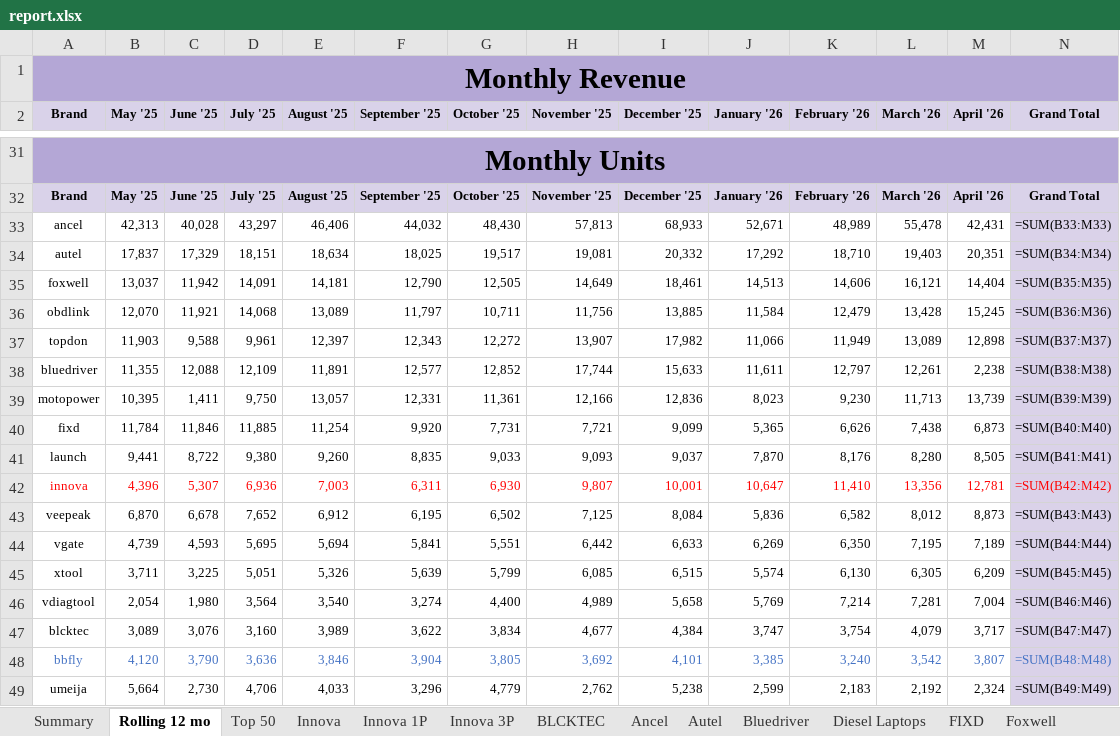
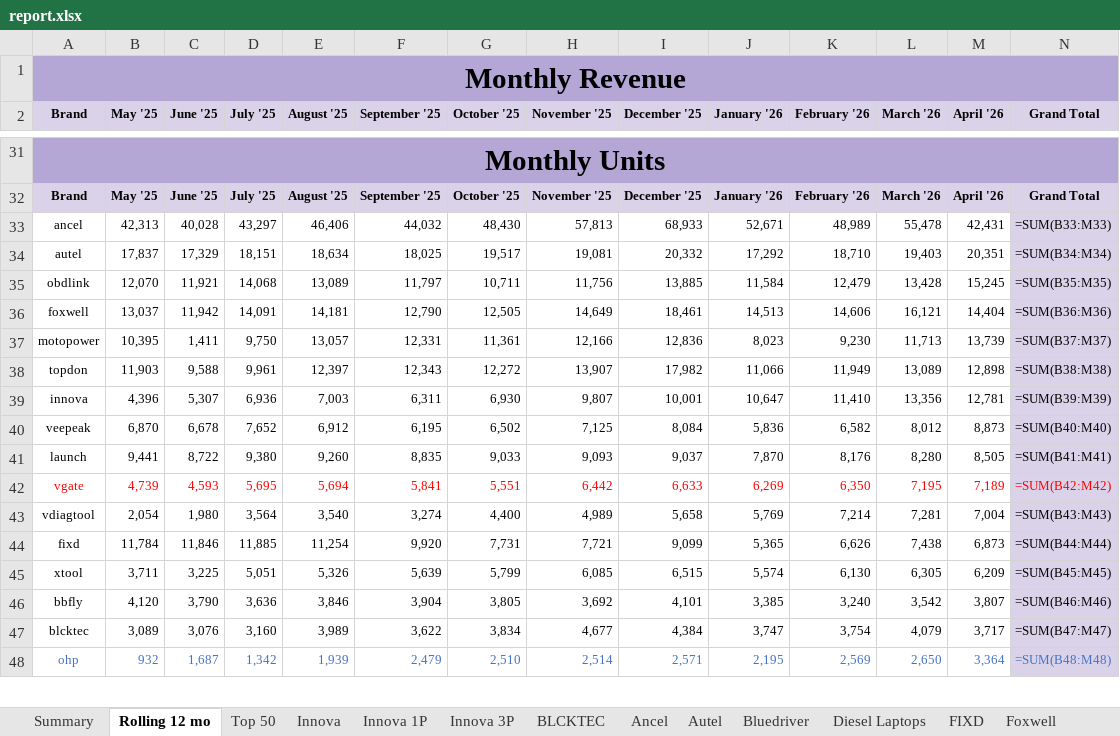
Before and after one commit to gcsumiao/competitor_research_product, an Excel workbook: product_dashboard/data/code_reader_scanner/202604/report.xlsx, sheet Rolling 12 mo, drawn as a sheet; only a part is shown, gaps mark what is left out; values as stored, in another font and other column widths than the file's, no borders; formulas without a stored value are shown as written; table styles not drawn; removed rows and columns are numbered as before the commit, all else as after; the diff covers the shown part only; the diff names each change by its address in the sheet, - before the commit and + after, or states it on an @@ line.

Commit message:
Rank code reader rolling 12 by current month

```diff
--- a/product_dashboard/data/code_reader_scanner/202604/report.xlsx (sheet Rolling 12 mo)
+++ b/product_dashboard/data/code_reader_scanner/202604/report.xlsx (sheet Rolling 12 mo)
-row 35: foxwell | 13,037 | 11,942 | 14,091 | 14,181 | 12,790 | 12,505 | 14,649 | 18,461 | 14,513 | 14,606 | 16,121 | 14,404 | =SUM(B35:M35)
-N35 (Grand Total): =SUM(B36:M36)
+N35 (Grand Total): =SUM(B35:M35)
-row 37: topdon | 11,903 | 9,588 | 9,961 | 12,397 | 12,343 | 12,272 | 13,907 | 17,982 | 11,066 | 11,949 | 13,089 | 12,898 | =SUM(B37:M37)
-row 38: bluedriver | 11,355 | 12,088 | 12,109 | 11,891 | 12,577 | 12,852 | 17,744 | 15,633 | 11,611 | 12,797 | 12,261 | 2,238 | =SUM(B38:M38)
+row 36: foxwell | 13,037 | 11,942 | 14,091 | 14,181 | 12,790 | 12,505 | 14,649 | 18,461 | 14,513 | 14,606 | 16,121 | 14,404 | =SUM(B36:M36)
-N37 (Grand Total): =SUM(B39:M39)
+N37 (Grand Total): =SUM(B37:M37)
-row 40: fixd | 11,784 | 11,846 | 11,885 | 11,254 | 9,920 | 7,731 | 7,721 | 9,099 | 5,365 | 6,626 | 7,438 | 6,873 | =SUM(B40:M40)
+row 38: topdon | 11,903 | 9,588 | 9,961 | 12,397 | 12,343 | 12,272 | 13,907 | 17,982 | 11,066 | 11,949 | 13,089 | 12,898 | =SUM(B38:M38)
+row 39: innova | 4,396 | 5,307 | 6,936 | 7,003 | 6,311 | 6,930 | 9,807 | 10,001 | 10,647 | 11,410 | 13,356 | 12,781 | =SUM(B39:M39)
+row 40: veepeak | 6,870 | 6,678 | 7,652 | 6,912 | 6,195 | 6,502 | 7,125 | 8,084 | 5,836 | 6,582 | 8,012 | 8,873 | =SUM(B40:M40)
-row 42: innova | 4,396 | 5,307 | 6,936 | 7,003 | 6,311 | 6,930 | 9,807 | 10,001 | 10,647 | 11,410 | 13,356 | 12,781 | =SUM(B42:M42)
-row 43: veepeak | 6,870 | 6,678 | 7,652 | 6,912 | 6,195 | 6,502 | 7,125 | 8,084 | 5,836 | 6,582 | 8,012 | 8,873 | =SUM(B43:M43)
-A42:N42 text colour: black
+A42:N42 text colour: #FF0000
-N42 (Grand Total): =SUM(B44:M44)
+N42 (Grand Total): =SUM(B42:M42)
+row 43: vdiagtool | 2,054 | 1,980 | 3,564 | 3,540 | 3,274 | 4,400 | 4,989 | 5,658 | 5,769 | 7,214 | 7,281 | 7,004 | =SUM(B43:M43)
+row 44: fixd | 11,784 | 11,846 | 11,885 | 11,254 | 9,920 | 7,731 | 7,721 | 9,099 | 5,365 | 6,626 | 7,438 | 6,873 | =SUM(B44:M44)
-row 46: vdiagtool | 2,054 | 1,980 | 3,564 | 3,540 | 3,274 | 4,400 | 4,989 | 5,658 | 5,769 | 7,214 | 7,281 | 7,004 | =SUM(B46:M46)
+row 46: bbfly | 4,120 | 3,790 | 3,636 | 3,846 | 3,904 | 3,805 | 3,692 | 4,101 | 3,385 | 3,240 | 3,542 | 3,807 | =SUM(B46:M46)
-row 48: bbfly | 4,120 | 3,790 | 3,636 | 3,846 | 3,904 | 3,805 | 3,692 | 4,101 | 3,385 | 3,240 | 3,542 | 3,807 | =SUM(B48:M48)
-row 49: umeija | 5,664 | 2,730 | 4,706 | 4,033 | 3,296 | 4,779 | 2,762 | 5,238 | 2,599 | 2,183 | 2,192 | 2,324 | =SUM(B49:M49)
+row 48: ohp | 932 | 1,687 | 1,342 | 1,939 | 2,479 | 2,510 | 2,514 | 2,571 | 2,195 | 2,569 | 2,650 | 3,364 | =SUM(B48:M48)
```
Also changed, not shown: 14 added rows, 13 removed rows, 10 edited cells and cell formats elsewhere in this sheet, product_dashboard/data/code_reader_scanner/202604/analysis.xlsx, 3 other files.
